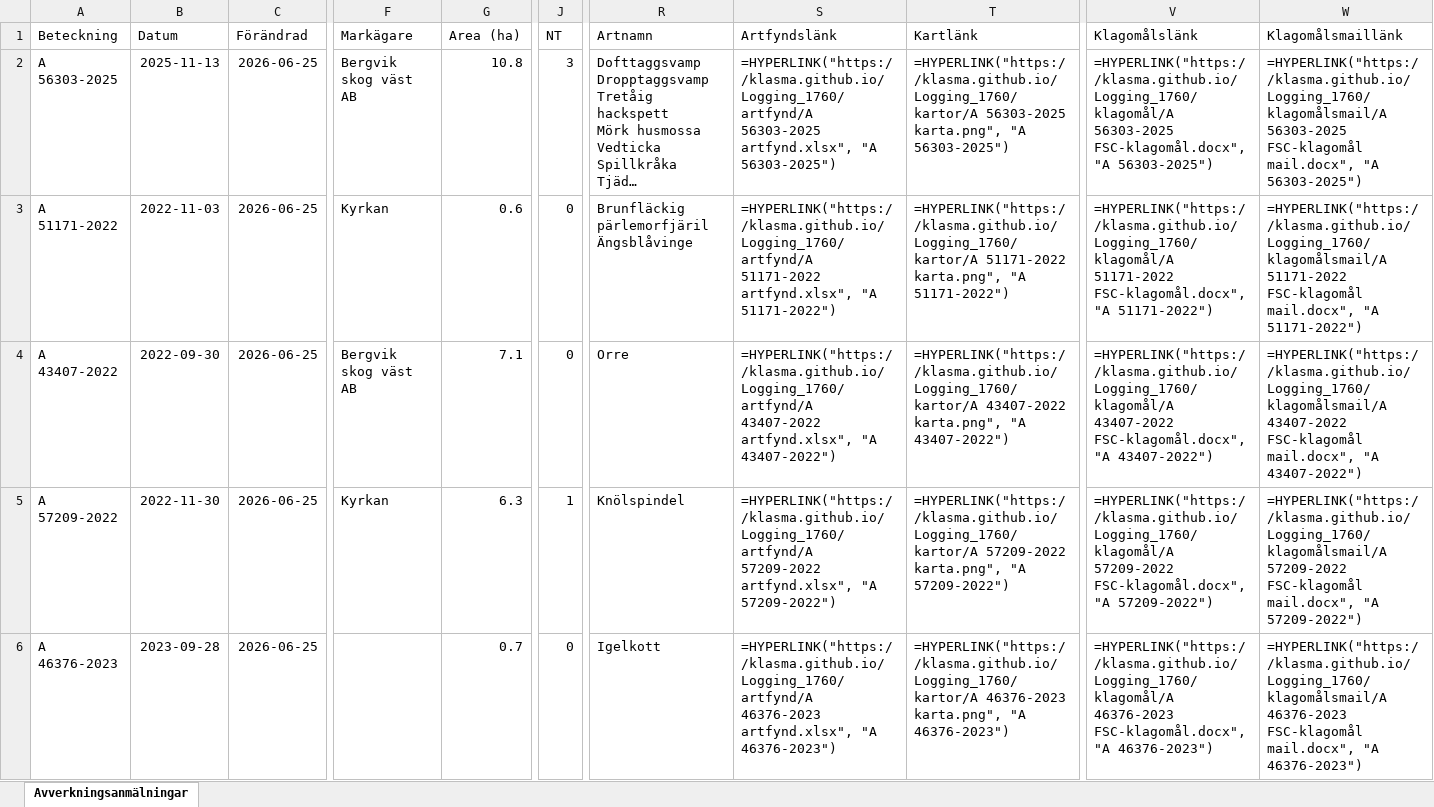
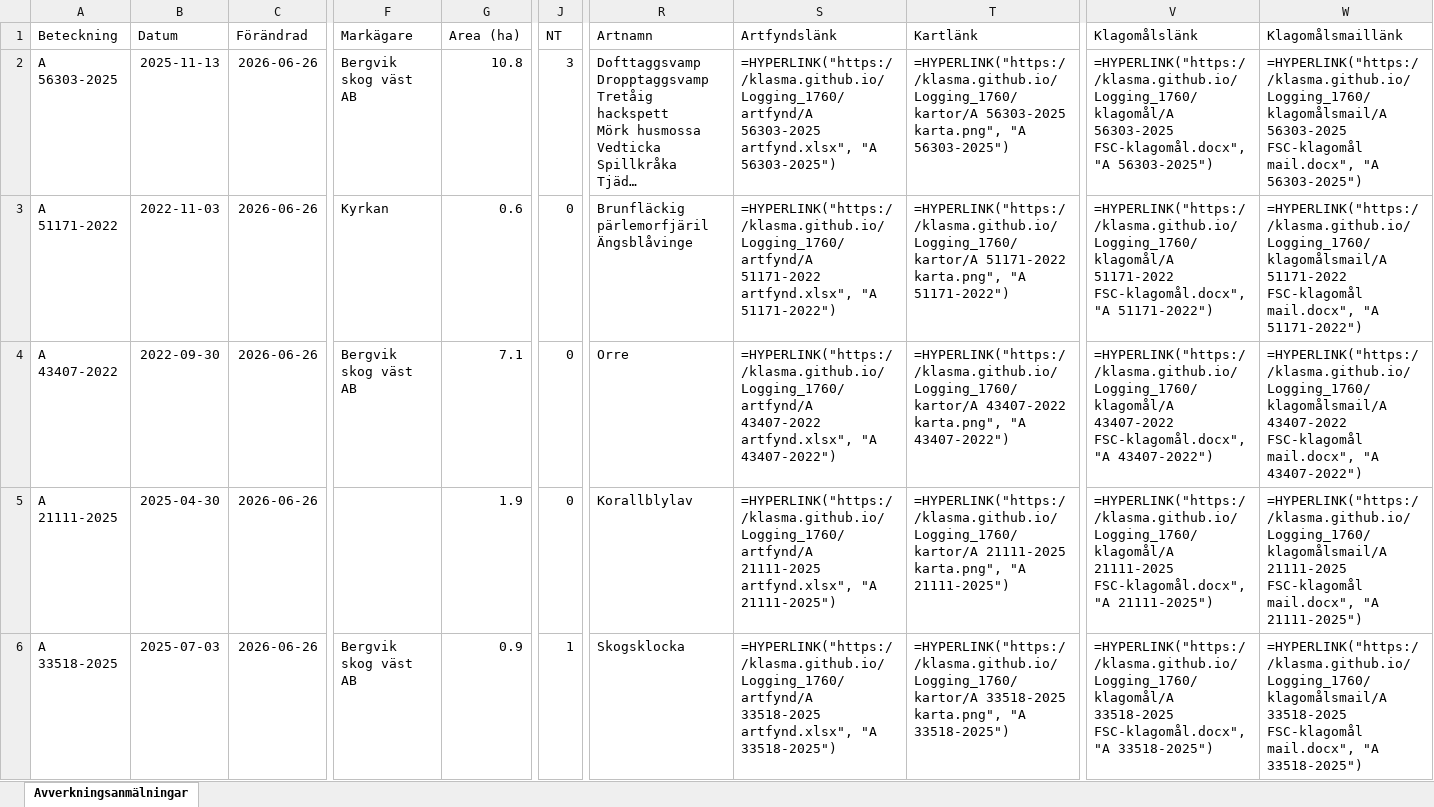
Before and after one commit to klasma/Logging_1760, an Excel workbook: Översikt STORFORS.xlsx, sheet Avverkningsanmälningar, drawn as a sheet; only a part is shown, gaps mark what is left out; long unchanged cells end in …; values as stored, in another font and other column widths than the file's, no borders; formulas without a stored value are shown as written; the diff covers the shown part only; the diff names each change by its address in the sheet, - before the commit and + after, or states it on an @@ line.

```diff
--- a/Översikt STORFORS.xlsx (sheet Avverkningsanmälningar)
+++ b/Översikt STORFORS.xlsx (sheet Avverkningsanmälningar)
-C2:C6 (Förändrad): 2026-06-25
+C2:C6 (Förändrad): 2026-06-26
-A5 (Beteckning): A 57209-2022
+A5 (Beteckning): A 21111-2025
-B5 (Datum): 2022-11-30
+B5 (Datum): 2025-04-30
-F5 (Markägare): Kyrkan
+F5 (Markägare): (empty)
-G5 (Area (ha)): 6.3
+G5 (Area (ha)): 1.9
-J5 (NT): 1
+J5 (NT): 0
-R5 (Artnamn): Knölspindel
+R5 (Artnamn): Korallblylav
-S5 (Artfyndslänk): =HYPERLINK("https://klasma.github.io/Logging_1760/artfynd/A 57209-2022 artfynd.xlsx", "A 57209-2022")
+S5 (Artfyndslänk): =HYPERLINK("https://klasma.github.io/Logging_1760/artfynd/A 21111-2025 artfynd.xlsx", "A 21111-2025")
-T5 (Kartlänk): =HYPERLINK("https://klasma.github.io/Logging_1760/kartor/A 57209-2022 karta.png", "A 57209-2022")
+T5 (Kartlänk): =HYPERLINK("https://klasma.github.io/Logging_1760/kartor/A 21111-2025 karta.png", "A 21111-2025")
-V5 (Klagomålslänk): =HYPERLINK("https://klasma.github.io/Logging_1760/klagomål/A 57209-2022 FSC-klagomål.docx", "A 57209-2022")
+V5 (Klagomålslänk): =HYPERLINK("https://klasma.github.io/Logging_1760/klagomål/A 21111-2025 FSC-klagomål.docx", "A 21111-2025")
-W5 (Klagomålsmaillänk): =HYPERLINK("https://klasma.github.io/Logging_1760/klagomålsmail/A 57209-2022 FSC-klagomål mail.docx", "A 57209-2022")
+W5 (Klagomålsmaillänk): =HYPERLINK("https://klasma.github.io/Logging_1760/klagomålsmail/A 21111-2025 FSC-klagomål mail.docx", "A 21111-2025")
-A6 (Beteckning): A 46376-2023
+A6 (Beteckning): A 33518-2025
-B6 (Datum): 2023-09-28
+B6 (Datum): 2025-07-03
-F6 (Markägare): (empty)
+F6 (Markägare): Bergvik skog väst AB
-G6 (Area (ha)): 0.7
+G6 (Area (ha)): 0.9
-J6 (NT): 0
+J6 (NT): 1
-R6 (Artnamn): Igelkott
+R6 (Artnamn): Skogsklocka
-S6 (Artfyndslänk): =HYPERLINK("https://klasma.github.io/Logging_1760/artfynd/A 46376-2023 artfynd.xlsx", "A 46376-2023")
+S6 (Artfyndslänk): =HYPERLINK("https://klasma.github.io/Logging_1760/artfynd/A 33518-2025 artfynd.xlsx", "A 33518-2025")
-T6 (Kartlänk): =HYPERLINK("https://klasma.github.io/Logging_1760/kartor/A 46376-2023 karta.png", "A 46376-2023")
+T6 (Kartlänk): =HYPERLINK("https://klasma.github.io/Logging_1760/kartor/A 33518-2025 karta.png", "A 33518-2025")
-V6 (Klagomålslänk): =HYPERLINK("https://klasma.github.io/Logging_1760/klagomål/A 46376-2023 FSC-klagomål.docx", "A 46376-2023")
+V6 (Klagomålslänk): =HYPERLINK("https://klasma.github.io/Logging_1760/klagomål/A 33518-2025 FSC-klagomål.docx", "A 33518-2025")
-W6 (Klagomålsmaillänk): =HYPERLINK("https://klasma.github.io/Logging_1760/klagomålsmail/A 46376-2023 FSC-klagomål mail.docx", "A 46376-2023")
+W6 (Klagomålsmaillänk): =HYPERLINK("https://klasma.github.io/Logging_1760/klagomålsmail/A 33518-2025 FSC-klagomål mail.docx", "A 33518-2025")
```
Also changed, not shown: 625 edited cells elsewhere in this sheet, artfynd/A 21111-2025 artfynd.xlsx, artfynd/A 33518-2025 artfynd.xlsx, 36 other files.
